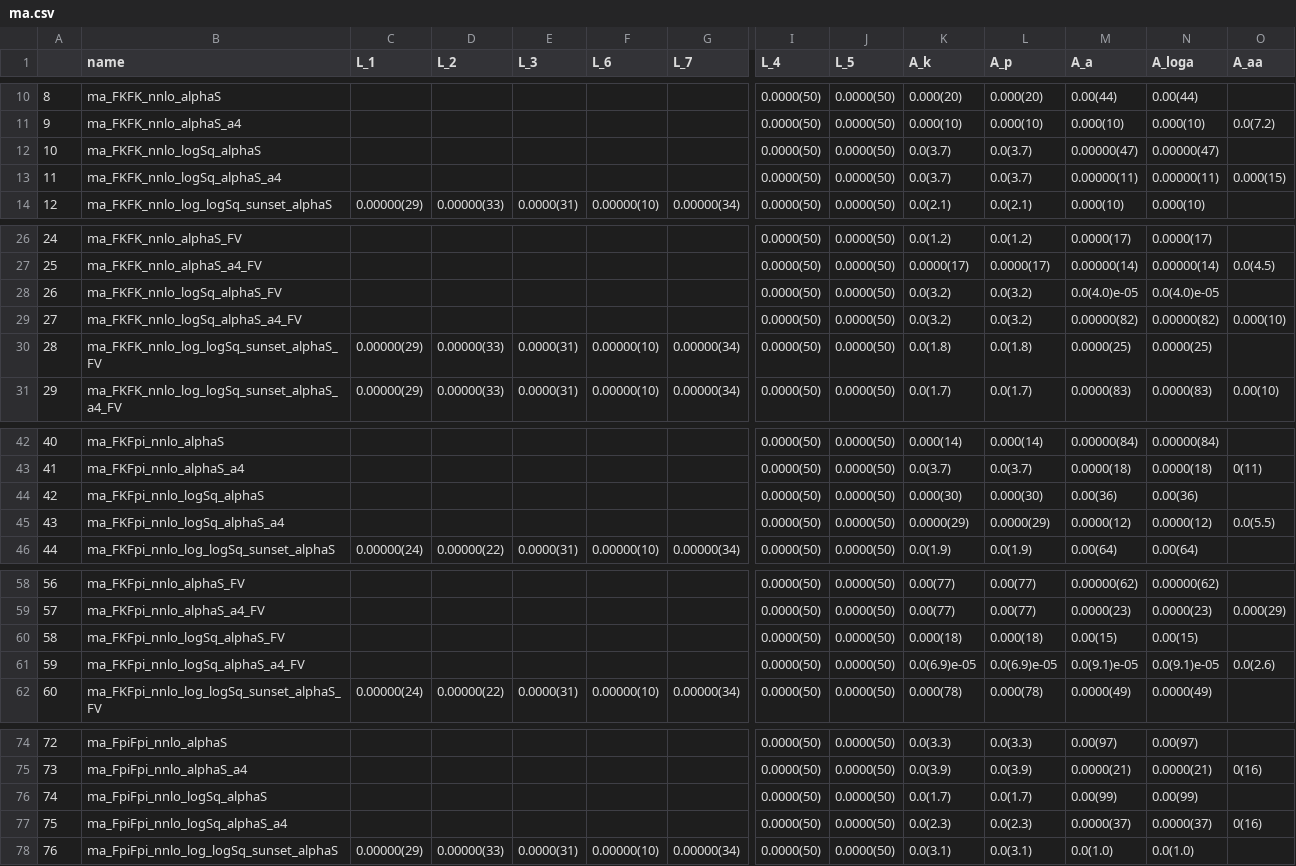
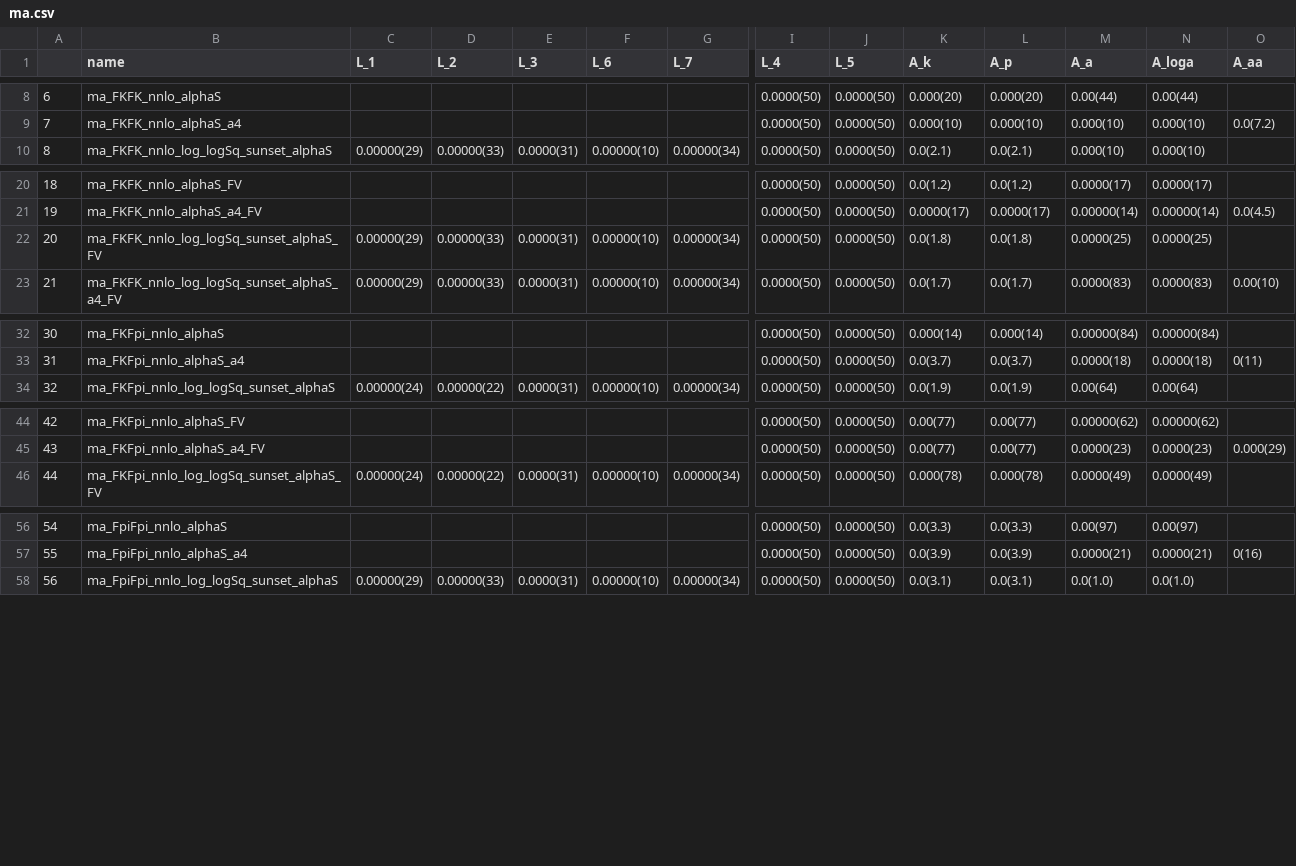
Before and after one commit to callat-qcd/project_fkfpi, a CSV file: priors/ma.csv, drawn as a sheet; only a part is shown, gaps mark what is left out; rows hold the shown columns only; the diff covers the shown part only; the diff names each change by its address in the sheet, - before the commit and + after, or states it on an @@ line.

```diff
--- a/priors/ma.csv
+++ b/priors/ma.csv
@@ column A renumbered from row 4 down @@
-row 12: 10 | ma_FKFK_nnlo_logSq_alphaS |  |  |  |  |  | 0.0000(50) | 0.0000(50) | 0.0(3.7) | 0.0(3.7) | 0.00000(47) | 0.00000(47)
-row 13: 11 | ma_FKFK_nnlo_logSq_alphaS_a4 |  |  |  |  |  | 0.0000(50) | 0.0000(50) | 0.0(3.7) | 0.0(3.7) | 0.00000(11) | 0.00000(11) | 0.000(15)
-row 28: 26 | ma_FKFK_nnlo_logSq_alphaS_FV |  |  |  |  |  | 0.0000(50) | 0.0000(50) | 0.0(3.2) | 0.0(3.2) | 0.0(4.0)e-05 | 0.0(4.0)e-05
-row 29: 27 | ma_FKFK_nnlo_logSq_alphaS_a4_FV |  |  |  |  |  | 0.0000(50) | 0.0000(50) | 0.0(3.2) | 0.0(3.2) | 0.00000(82) | 0.00000(82) | 0.000(10)
-row 44: 42 | ma_FKFpi_nnlo_logSq_alphaS |  |  |  |  |  | 0.0000(50) | 0.0000(50) | 0.000(30) | 0.000(30) | 0.00(36) | 0.00(36)
-row 45: 43 | ma_FKFpi_nnlo_logSq_alphaS_a4 |  |  |  |  |  | 0.0000(50) | 0.0000(50) | 0.0000(29) | 0.0000(29) | 0.0000(12) | 0.0000(12) | 0.0(5.5)
-row 60: 58 | ma_FKFpi_nnlo_logSq_alphaS_FV |  |  |  |  |  | 0.0000(50) | 0.0000(50) | 0.000(18) | 0.000(18) | 0.00(15) | 0.00(15)
-row 61: 59 | ma_FKFpi_nnlo_logSq_alphaS_a4_FV |  |  |  |  |  | 0.0000(50) | 0.0000(50) | 0.0(6.9)e-05 | 0.0(6.9)e-05 | 0.0(9.1)e-05 | 0.0(9.1)e-05 | 0.0(2.6)
-row 76: 74 | ma_FpiFpi_nnlo_logSq_alphaS |  |  |  |  |  | 0.0000(50) | 0.0000(50) | 0.0(1.7) | 0.0(1.7) | 0.00(99) | 0.00(99)
-row 77: 75 | ma_FpiFpi_nnlo_logSq_alphaS_a4 |  |  |  |  |  | 0.0000(50) | 0.0000(50) | 0.0(2.3) | 0.0(2.3) | 0.0000(37) | 0.0000(37) | 0(16)
```
Also changed, not shown: 14 removed rows elsewhere in this file, priors/ma-ratio.csv, priors/xpt-ratio.csv, 5 other files.
